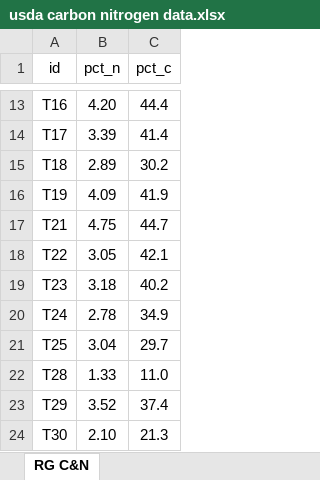
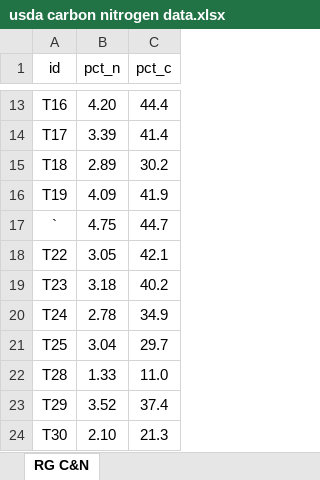
Before and after one commit to ryantmeyer98/2023_nrec_decomp, an Excel workbook: data/usda carbon nitrogen data.xlsx, sheet RG C&N, drawn as a sheet; only a part is shown, gaps mark what is left out; values as stored, in another font and other column widths than the file's, no borders; the diff names each change by its address in the sheet, - before the commit and + after, or states it on an @@ line.

```diff
--- a/data/usda carbon nitrogen data.xlsx (sheet RG C&N)
+++ b/data/usda carbon nitrogen data.xlsx (sheet RG C&N)
-A17 (id): T21
+A17 (id): `
```
Also changed, not shown: data/23 nrec decomp biomass.xlsx, data/tea wt.xlsx, 4 other files.
